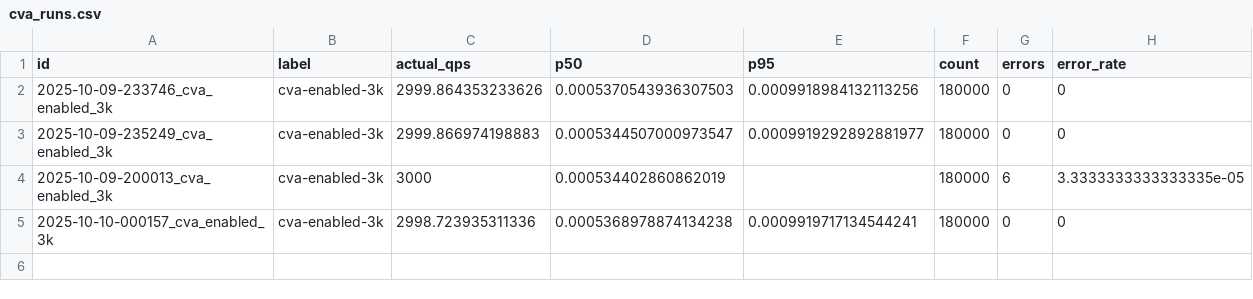
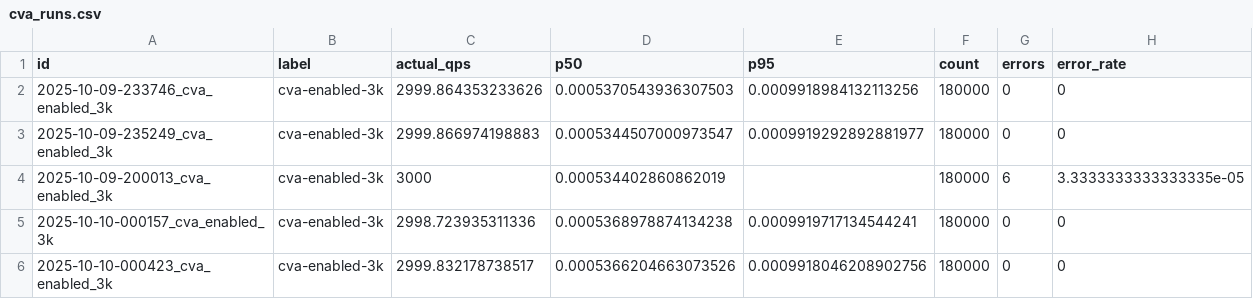
Before and after one commit to princekainth/Catalyst-Vector-Alpha, a CSV file: cva_runs.csv, drawn as a sheet; the diff names each change by its address in the sheet, - before the commit and + after, or states it on an @@ line.

Commit message:
cva: 3000 qps (label=cva-enabled-3k) captured; p50=0.0005366204663073526, p95=0.0009918046208902756, qps=2999.832178738517

```diff
--- a/cva_runs.csv
+++ b/cva_runs.csv
+row 6: 2025-10-10-000423_cva_enabled_3k | cva-enabled-3k | 2999.832178738517 | 0.0005366204663073526 | 0.0009918046208902756 | 180000 | 0 | 0
```
Also changed, not shown: results/cva/cva_runs.csv, 1 other file.
